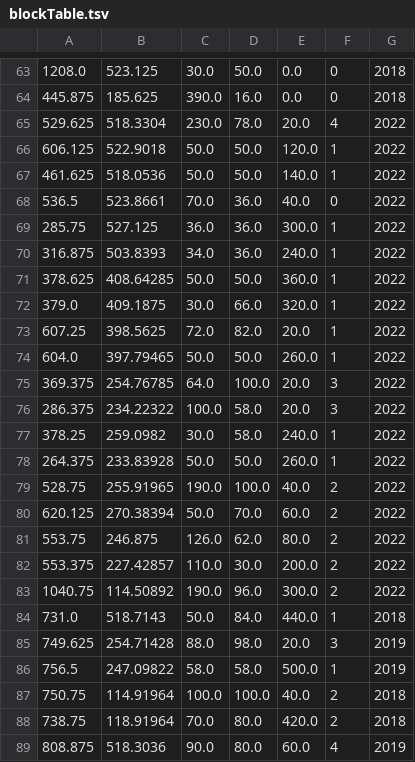
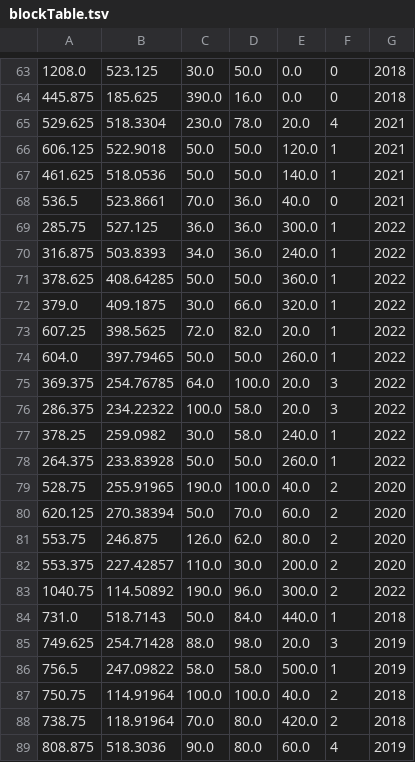
Before and after one commit to irawinder/Denizim, a TSV file: Processing/Denizim/data/0/blockTable.tsv, drawn as a sheet; only a part is shown, gaps mark what is left out.

```diff
--- a/Processing/Denizim/data/0/blockTable.tsv
+++ b/Processing/Denizim/data/0/blockTable.tsv
@@ -64,6 +64,6 @@
 445.875	185.625	390.0	16.0	0.0	0	2018
-529.625	518.3304	230.0	78.0	20.0	4	2022
-606.125	522.9018	50.0	50.0	120.0	1	2022
-461.625	518.0536	50.0	50.0	140.0	1	2022
-536.5	523.8661	70.0	36.0	40.0	0	2022
+529.625	518.3304	230.0	78.0	20.0	4	2021
+606.125	522.9018	50.0	50.0	120.0	1	2021
+461.625	518.0536	50.0	50.0	140.0	1	2021
+536.5	523.8661	70.0	36.0	40.0	0	2021
 285.75	527.125	36.0	36.0	300.0	1	2022
@@ -78,6 +78,6 @@
 264.375	233.83928	50.0	50.0	260.0	1	2022
-528.75	255.91965	190.0	100.0	40.0	2	2022
-620.125	270.38394	50.0	70.0	60.0	2	2022
-553.75	246.875	126.0	62.0	80.0	2	2022
-553.375	227.42857	110.0	30.0	200.0	2	2022
+528.75	255.91965	190.0	100.0	40.0	2	2020
+620.125	270.38394	50.0	70.0	60.0	2	2020
+553.75	246.875	126.0	62.0	80.0	2	2020
+553.375	227.42857	110.0	30.0	200.0	2	2020
 1040.75	114.50892	190.0	96.0	300.0	2	2022
```
Also changed, not shown: 1 other file.
